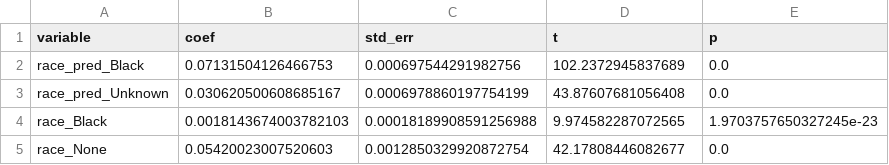
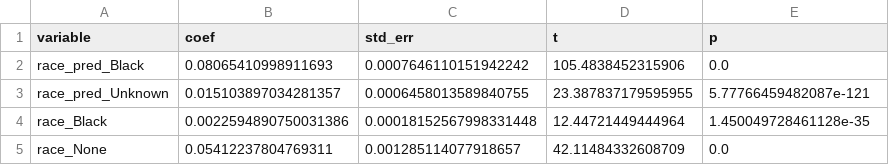
Before and after one commit to manueltonneau/llm-demographic-cues, a CSV file: results_paper/medical/coef_spec2.csv, drawn as a sheet.

```diff
--- a/results_paper/medical/coef_spec2.csv
+++ b/results_paper/medical/coef_spec2.csv
@@ -1,5 +1,5 @@
 variable,coef,std_err,t,p
-race_pred_Black,0.07131504126466753,0.000697544291982756,102.2372945837689,0.0
-race_pred_Unknown,0.030620500608685167,0.0006978860197754199,43.87607681056408,0.0
-race_Black,0.0018143674003782103,0.00018189908591256988,9.974582287072565,1.9703757650327245e-23
-race_None,0.05420023007520603,0.0012850329920872754,42.17808446082677,0.0
+race_pred_Black,0.08065410998911693,0.0007646110151942242,105.4838452315906,0.0
+race_pred_Unknown,0.015103897034281357,0.0006458013589840755,23.387837179595955,5.77766459482087e-121
+race_Black,0.0022594890750031386,0.00018152567998331448,12.44721449444964,1.450049728461128e-35
+race_None,0.05412237804769311,0.001285114077918657,42.11484332608709,0.0
```
Also changed, not shown: results_paper/legal/coef_spec2.csv, results_paper/medical/coef_spec3.csv, 16 other files.
